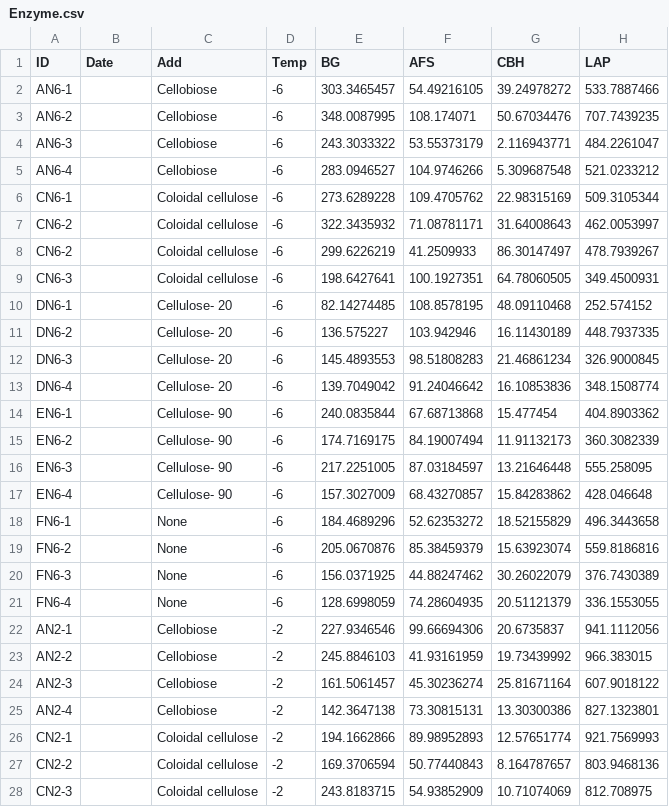
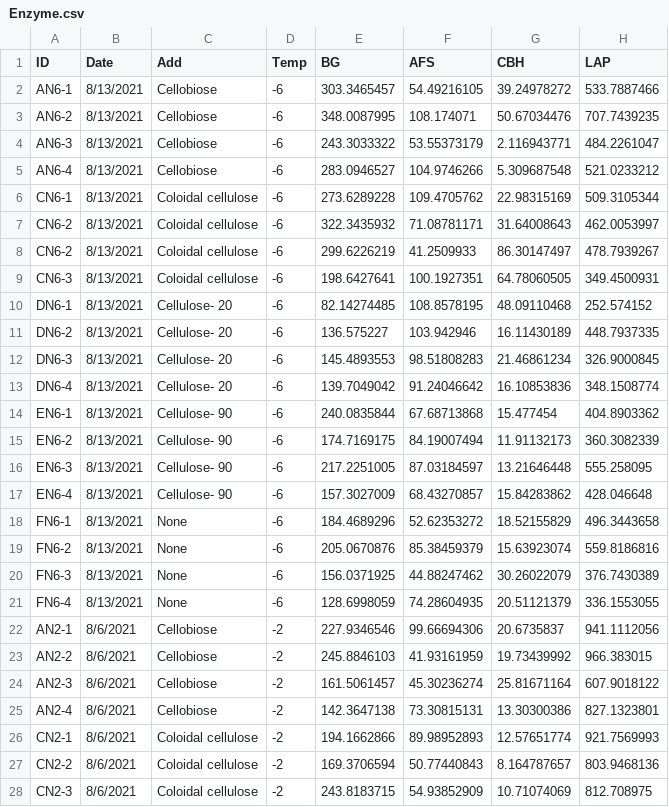
Before and after one commit to Cameron505/Cellulose-addition, a CSV file: Data/Enzyme.csv, drawn as a sheet; only a part is shown; the diff covers the shown part only; the diff names each change by its address in the sheet, - before the commit and + after, or states it on an @@ line.

Commit message:
Creating new summary sheet

```diff
--- a/Data/Enzyme.csv
+++ b/Data/Enzyme.csv
-B2:B21 (Date): (empty)
+B2:B21 (Date): 8/13/2021
-B22:B28 (Date): (empty)
+B22:B28 (Date): 8/6/2021
```
Also changed, not shown: 81 edited cells elsewhere in this file, Data/Nutrients.csv, 13 other files.
